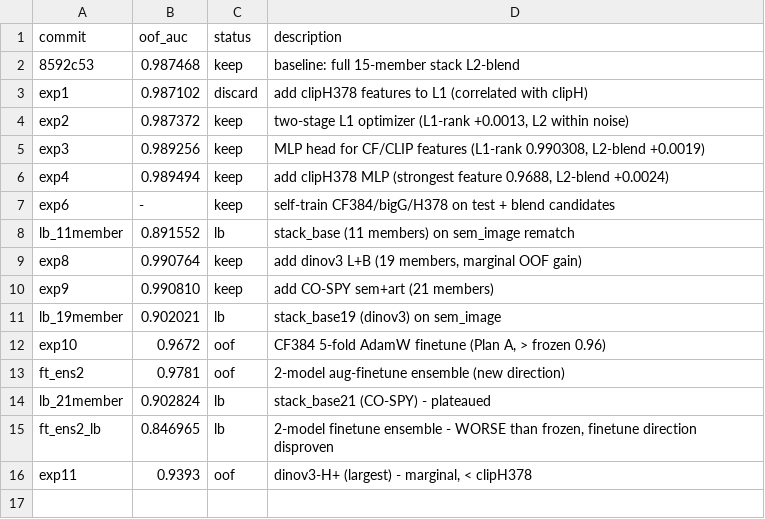
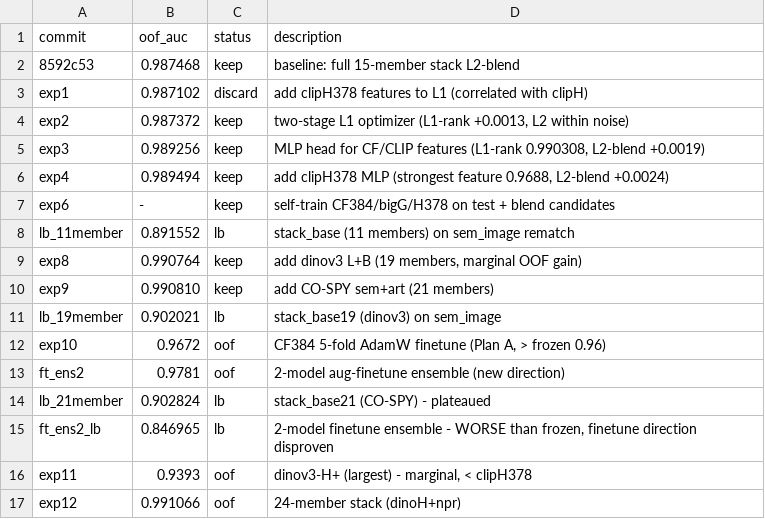
Before and after one commit to Calendula597/fake-image-detection, a TSV file: results.tsv, drawn as a sheet; the diff names each change by its address in the sheet, - before the commit and + after, or states it on an @@ line.

```diff
--- a/results.tsv
+++ b/results.tsv
+row 17: exp12 | 0.991066 | oof | 24-member stack (dinoH+npr)
```
Also changed, not shown: 1 other file.
